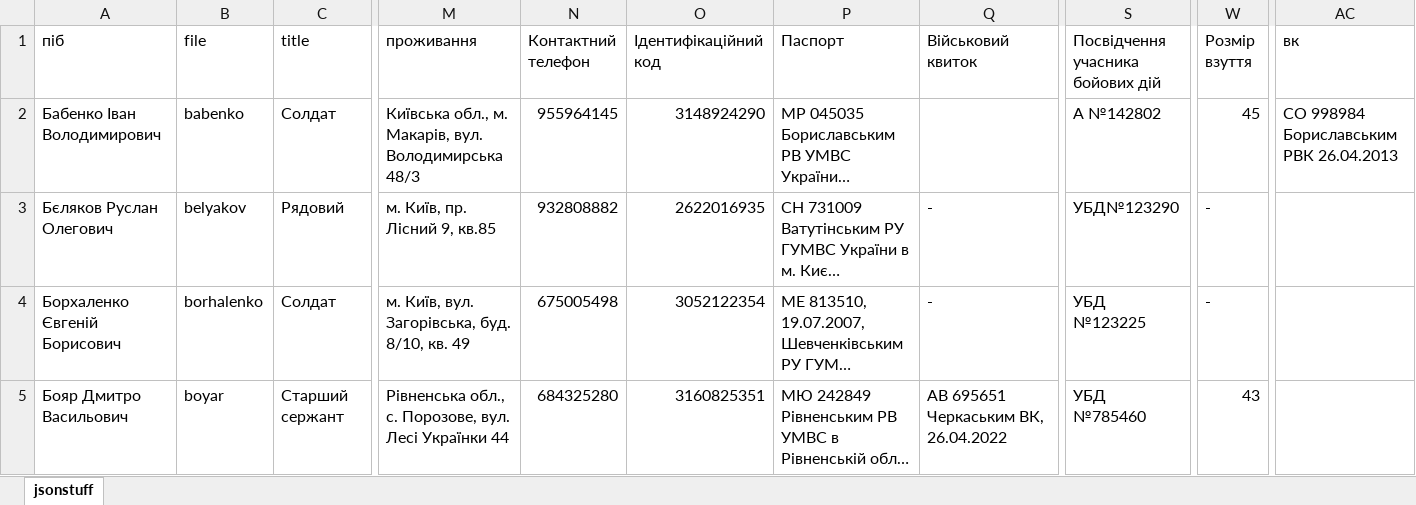
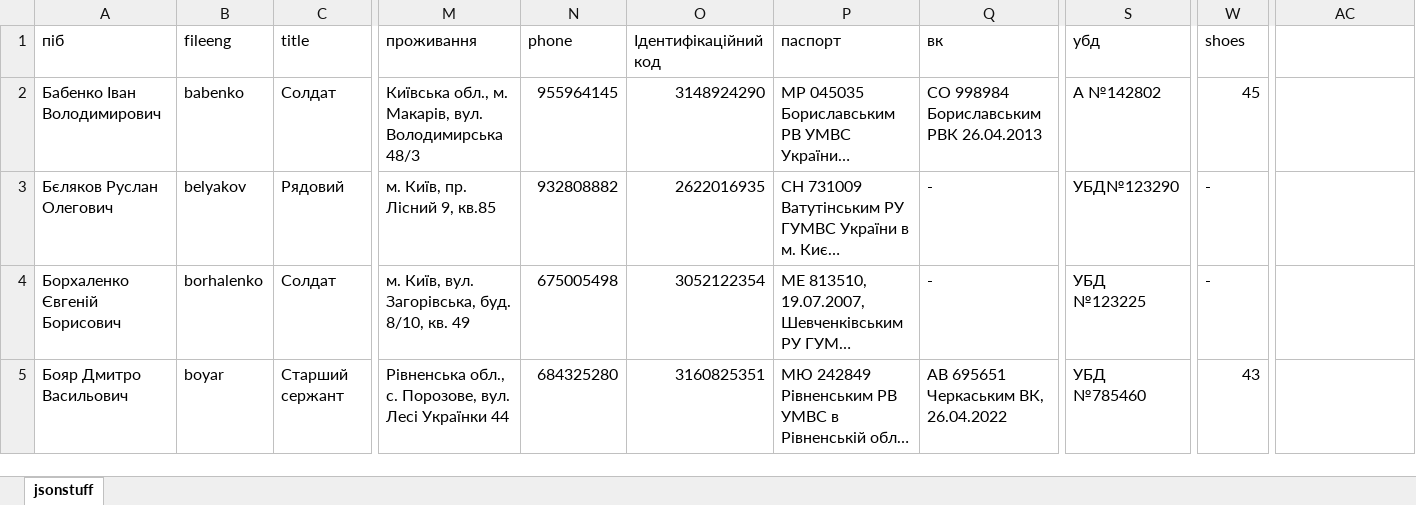
Before and after one commit to mergo24vi-hub/pyclerk, an Excel workbook: neoapps/jsonstuff.xlsx, sheet jsonstuff, drawn as a sheet; only a part is shown, gaps mark what is left out; long unchanged cells end in …; values as stored, in another font and other column widths than the file's, no borders; the diff names each change by its address in the sheet, - before the commit and + after, or states it on an @@ line.

```diff
--- a/neoapps/jsonstuff.xlsx (sheet jsonstuff)
+++ b/neoapps/jsonstuff.xlsx (sheet jsonstuff)
-B1: file
+B1: fileeng
-N1: Контактний телефон
+N1: phone
-P1: Паспорт
+P1: паспорт
-Q1: Військовий квиток
+Q1: вк
-S1: Посвідчення учасника бойових дій
+S1: убд
-W1: Розмір взуття
+W1: shoes
-AC1: вк
+AC1: (empty)
-Q2 (вк): (empty)
+Q2 (вк): СО 998984 Бориславським РВК 26.04.2013
-AC2: СО 998984 Бориславським РВК 26.04.2013
+AC2: (empty)
```
Also changed, not shown: neoapps/штат.xlsx, 44 other files.
